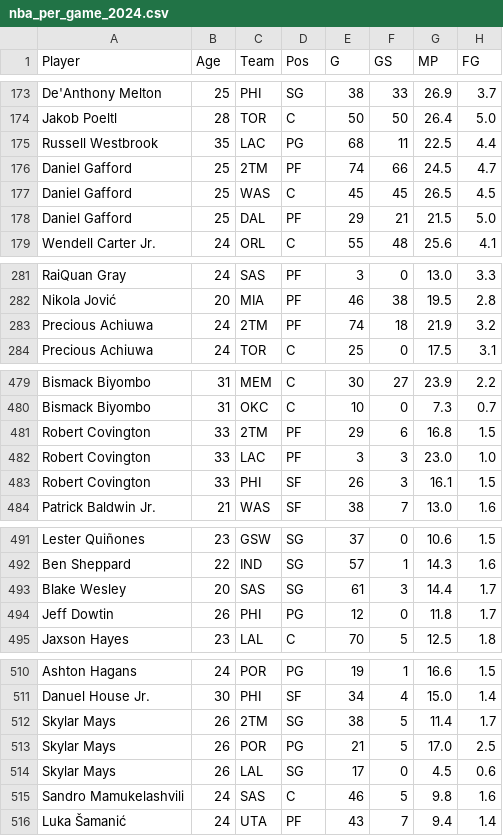
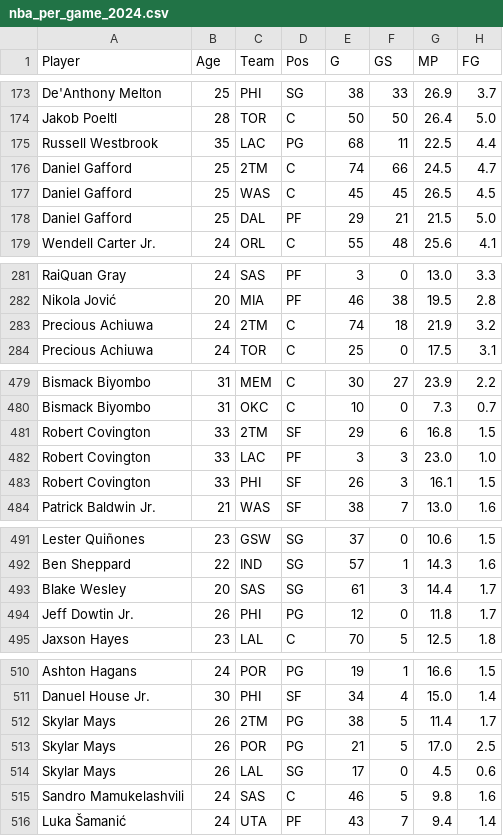
Before and after one commit to TsaariII/Datata-Engineering_NBA-Player-Similarity-Engine, a CSV file: data/nba_per_game_2024.csv (was nba_per_game_2024.csv), drawn as a sheet; only a part is shown, gaps mark what is left out; the diff names each change by its address in the sheet, - before the commit and + after, or states it on an @@ line.

```diff
--- a/nba_per_game_2024.csv
+++ b/data/nba_per_game_2024.csv
-D176 (Pos): PF
+D176 (Pos): C
-D283 (Pos): PF
+D283 (Pos): C
-D481 (Pos): PF
+D481 (Pos): SF
-A494 (Player): Jeff Dowtin
+A494 (Player): Jeff Dowtin Jr.
-D512 (Pos): SG
+D512 (Pos): PG
```
Also changed, not shown: 12 other files.
